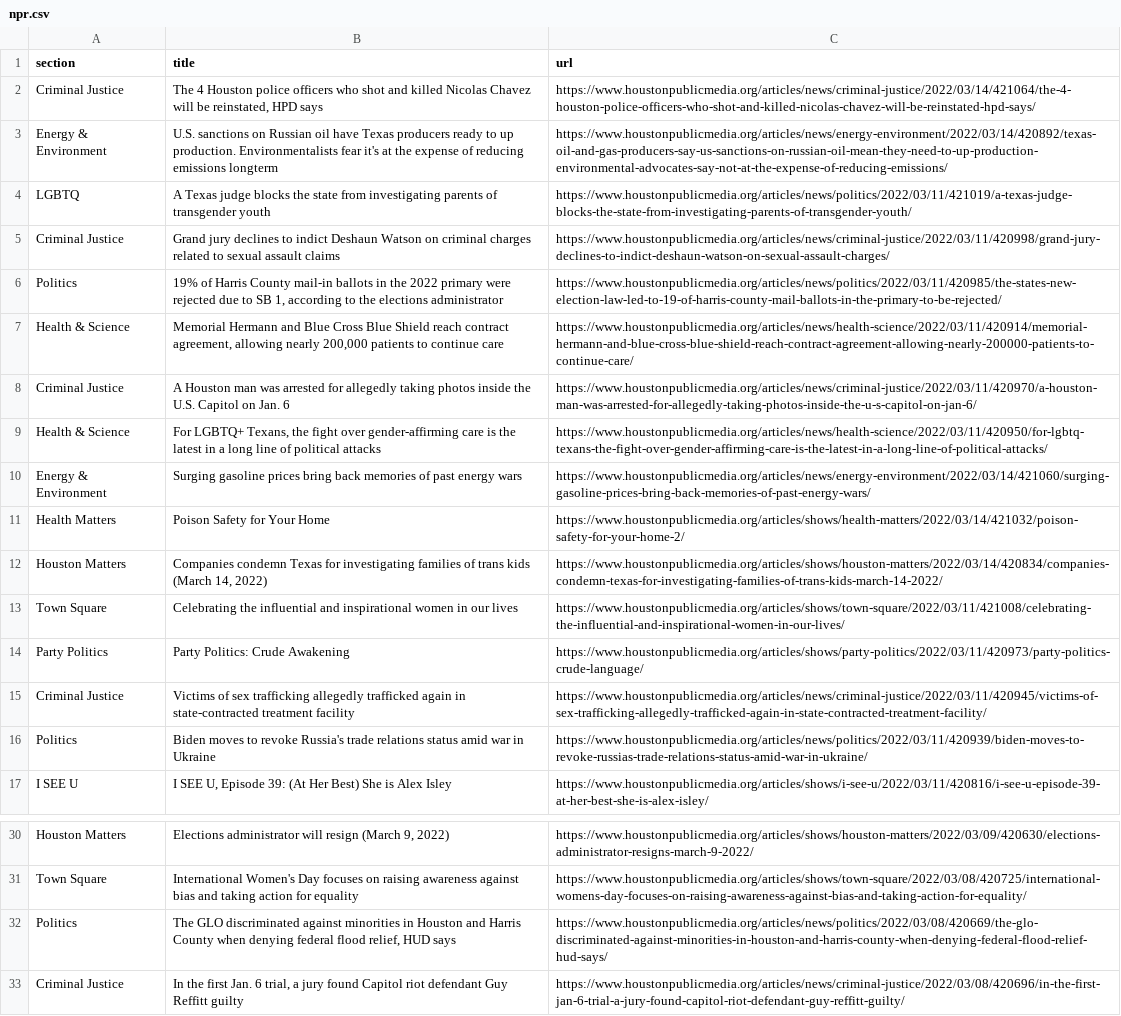
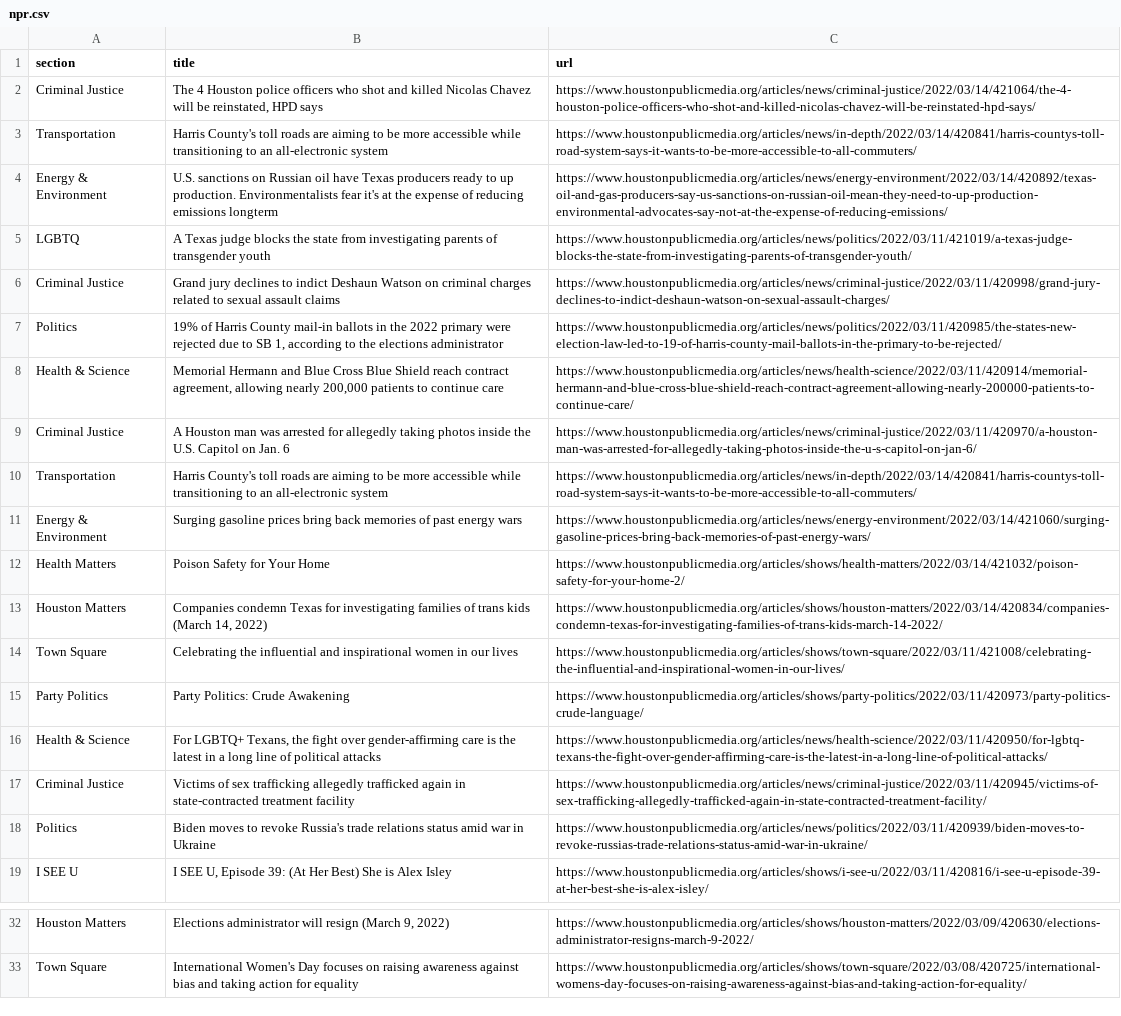
Before and after one commit to jessieblaeser/Autoscraper-Houston-NPR, a CSV file: npr.csv, drawn as a sheet; only a part is shown, gaps mark what is left out.

```diff
--- a/npr.csv
+++ b/npr.csv
@@ -2,2 +2,3 @@ section,title,url
 Criminal Justice,"The 4 Houston police officers who shot and killed Nicolas Chavez will be reinstated, HPD says",https://www.houstonpublicmedia.org/articles/news/criminal-justice/2022/03/14/421064/the-4-houston-police-officers-who-shot-and-killed-nicolas-chavez-will-be-reinstated-hpd-says/
+Transportation,Harris County's toll roads are aiming to be more accessible while transitioning to an all-electronic system,https://www.houstonpublicmedia.org/articles/news/in-depth/2022/03/14/420841/harris-countys-toll-road-system-says-it-wants-to-be-more-accessible-to-all-commuters/
 Energy & Environment,U.S. sanctions on Russian oil have Texas producers ready to up production. Environmentalists fear it's at the expense of reducing emissions longterm,https://www.houstonpublicmedia.org/articles/news/energy-environment/2022/03/14/420892/texas-oil-and-gas-producers-say-us-sanctions-on-russian-oil-mean-they-need-to-up-production-environmental-advocates-say-not-at-the-expense-of-reducing-emissions/
@@ -8,3 +9,3 @@ Health & Science,"Memorial Hermann and Blue Cross Blue Shield reach contract agr
 Criminal Justice,A Houston man was arrested for allegedly taking photos inside the U.S. Capitol on Jan. 6,https://www.houstonpublicmedia.org/articles/news/criminal-justice/2022/03/11/420970/a-houston-man-was-arrested-for-allegedly-taking-photos-inside-the-u-s-capitol-on-jan-6/
-Health & Science,"For LGBTQ+ Texans, the fight over gender-affirming care is the latest in a long line of political attacks",https://www.houstonpublicmedia.org/articles/news/health-science/2022/03/11/420950/for-lgbtq-texans-the-fight-over-gender-affirming-care-is-the-latest-in-a-long-line-of-political-attacks/
+Transportation,Harris County's toll roads are aiming to be more accessible while transitioning to an all-electronic system,https://www.houstonpublicmedia.org/articles/news/in-depth/2022/03/14/420841/harris-countys-toll-road-system-says-it-wants-to-be-more-accessible-to-all-commuters/
 Energy & Environment,Surging gasoline prices bring back memories of past energy wars,https://www.houstonpublicmedia.org/articles/news/energy-environment/2022/03/14/421060/surging-gasoline-prices-bring-back-memories-of-past-energy-wars/
@@ -14,2 +15,3 @@ Town Square,Celebrating the influential and inspirational women in our lives,htt
 Party Politics,Party Politics: Crude Awakening,https://www.houstonpublicmedia.org/articles/shows/party-politics/2022/03/11/420973/party-politics-crude-language/
+Health & Science,"For LGBTQ+ Texans, the fight over gender-affirming care is the latest in a long line of political attacks",https://www.houstonpublicmedia.org/articles/news/health-science/2022/03/11/420950/for-lgbtq-texans-the-fight-over-gender-affirming-care-is-the-latest-in-a-long-line-of-political-attacks/
 Criminal Justice,Victims of sex trafficking allegedly trafficked again in state-contracted treatment facility,https://www.houstonpublicmedia.org/articles/news/criminal-justice/2022/03/11/420945/victims-of-sex-trafficking-allegedly-trafficked-again-in-state-contracted-treatment-facility/
@@ -31,3 +33 @@ Houston Matters,"Elections administrator will resign (March 9, 2022)",https://ww
 Town Square,International Women's Day focuses on raising awareness against bias and taking action for equality,https://www.houstonpublicmedia.org/articles/shows/town-square/2022/03/08/420725/international-womens-day-focuses-on-raising-awareness-against-bias-and-taking-action-for-equality/
-Politics,"The GLO discriminated against minorities in Houston and Harris County when denying federal flood relief, HUD says",https://www.houstonpublicmedia.org/articles/news/politics/2022/03/08/420669/the-glo-discriminated-against-minorities-in-houston-and-harris-county-when-denying-federal-flood-relief-hud-says/
-Criminal Justice,"In the first Jan. 6 trial, a jury found Capitol riot defendant Guy Reffitt guilty",https://www.houstonpublicmedia.org/articles/news/criminal-justice/2022/03/08/420696/in-the-first-jan-6-trial-a-jury-found-capitol-riot-defendant-guy-reffitt-guilty/
```
